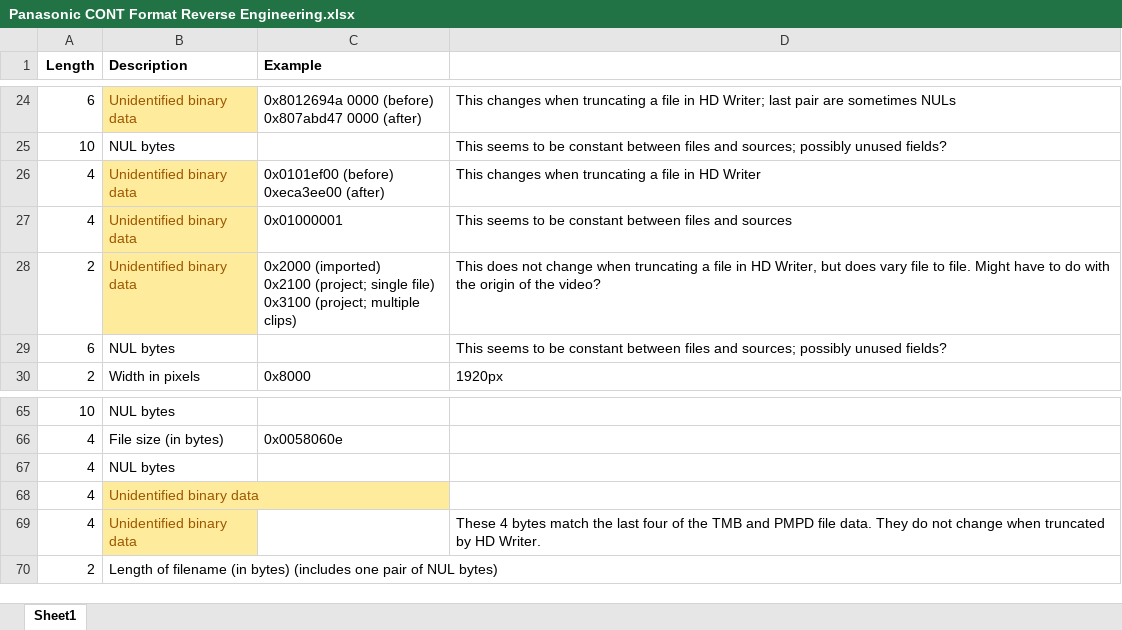
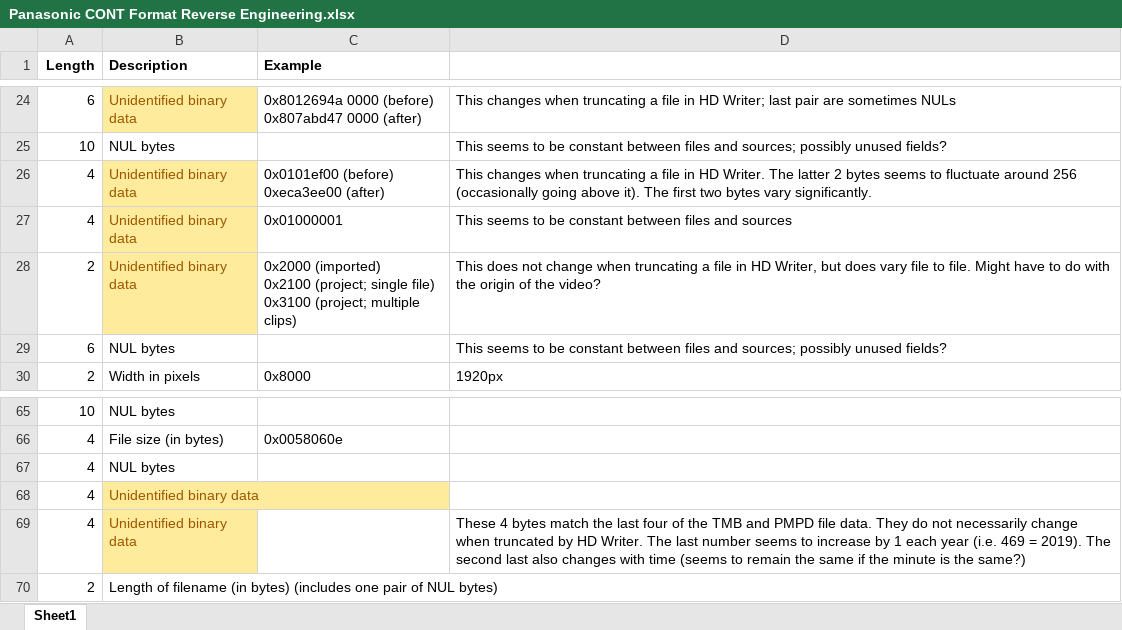
Before and after one commit to Australis86/reverse-engineering, an Excel workbook: Panasonic CONT Format Reverse Engineering.xlsx, sheet Sheet1, drawn as a sheet; only a part is shown, gaps mark what is left out; values as stored, in another font and other column widths than the file's, no borders; the diff names each change by its address in the sheet, - before the commit and + after, or states it on an @@ line.

Commit message:
Slight progress on understanding the CONT format.

```diff
--- a/Panasonic CONT Format Reverse Engineering.xlsx (sheet Sheet1)
+++ b/Panasonic CONT Format Reverse Engineering.xlsx (sheet Sheet1)
-D26: …in HD Writer
+D26: …in HD Writer. The latter 2 bytes seems to fluctuate around 256 (occasionally going above it). The first two bytes vary significantly.
-D69: …do not change when truncated by HD Writer.
+D69: …do not necessarily change when truncated by HD Writer. The last number seems to increase by 1 each year (i.e. 469 = 2019). The second last also changes with time (seems to remain the same if the minute is the same?)
```
Also changed, not shown: 2 other files.
